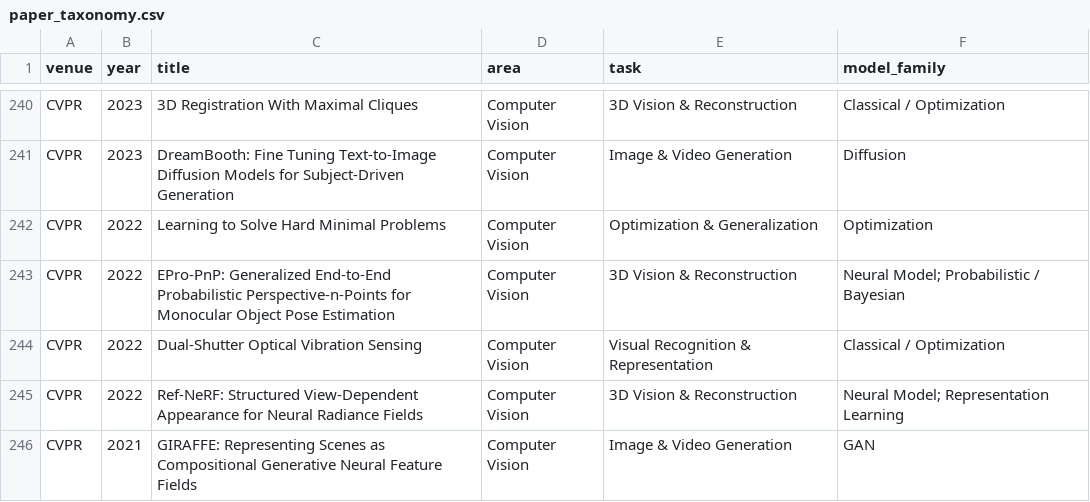
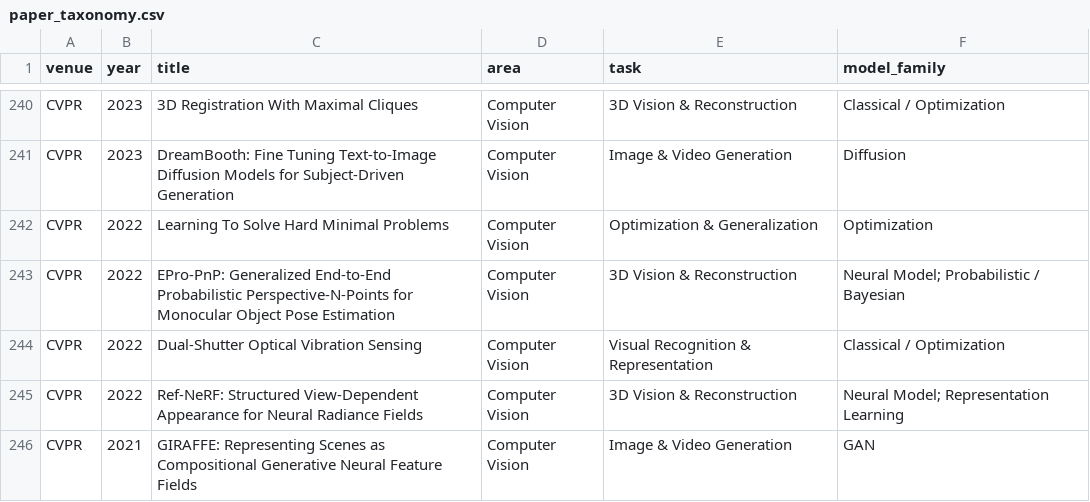
Before and after one commit to shunk031/awesome-ai-best-papers, a CSV file: data/paper_taxonomy.csv, drawn as a sheet; only a part is shown, gaps mark what is left out.

```diff
--- a/data/paper_taxonomy.csv
+++ b/data/paper_taxonomy.csv
@@ -241,4 +241,4 @@ CVPR,2023,3D Registration With Maximal Cliques,Computer Vision,3D Vision & Recon
 CVPR,2023,DreamBooth: Fine Tuning Text-to-Image Diffusion Models for Subject-Driven Generation,Computer Vision,Image & Video Generation,Diffusion
-CVPR,2022,Learning to Solve Hard Minimal Problems,Computer Vision,Optimization & Generalization,Optimization
-CVPR,2022,EPro-PnP: Generalized End-to-End Probabilistic Perspective-n-Points for Monocular Object Pose Estimation,Computer Vision,3D Vision & Reconstruction,Neural Model; Probabilistic / Bayesian
+CVPR,2022,Learning To Solve Hard Minimal Problems,Computer Vision,Optimization & Generalization,Optimization
+CVPR,2022,EPro-PnP: Generalized End-to-End Probabilistic Perspective-N-Points for Monocular Object Pose Estimation,Computer Vision,3D Vision & Reconstruction,Neural Model; Probabilistic / Bayesian
 CVPR,2022,Dual-Shutter Optical Vibration Sensing,Computer Vision,Visual Recognition & Representation,Classical / Optimization
```
Also changed, not shown: data/papers.csv, 1 other file.
